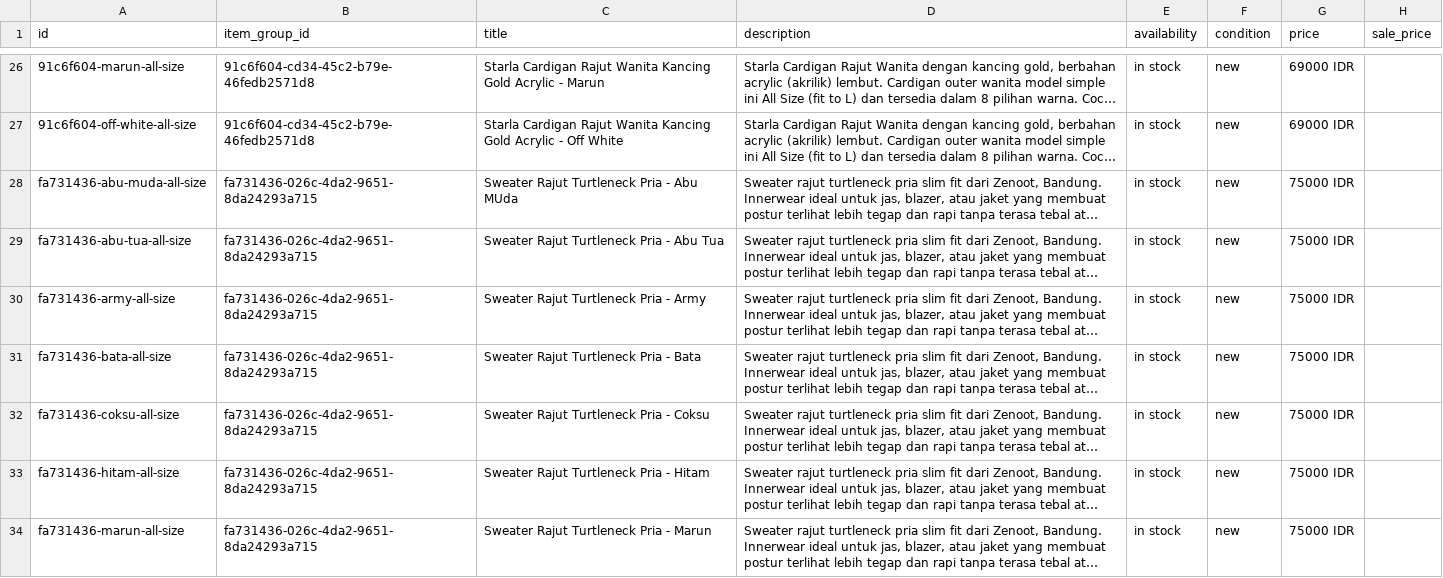
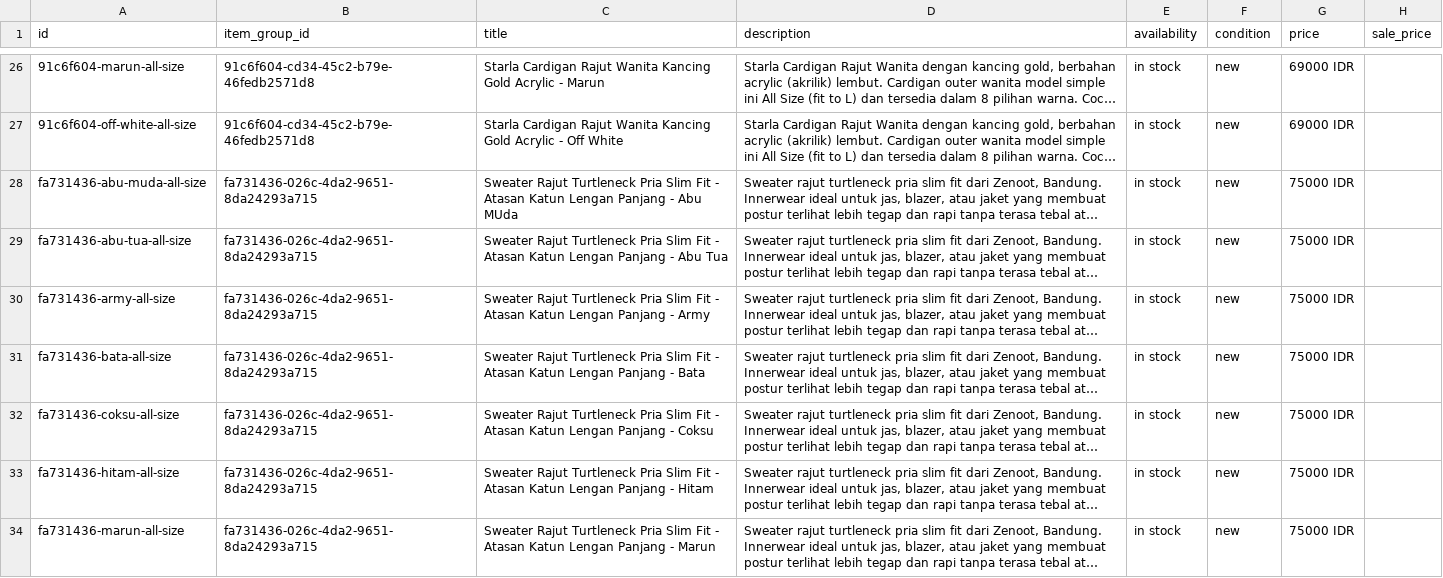
Before and after one commit to zenoot89/zenot-shop, a TSV file: feed.tsv, drawn as a sheet; only a part is shown, gaps mark what is left out; long unchanged cells end in …; the diff covers the shown part only; the diff names each change by its address in the sheet, - before the commit and + after, or states it on an @@ line.

```diff
--- a/feed.tsv
+++ b/feed.tsv
-C28 (title): …Turtleneck Pria - Abu…
+C28 (title): …Turtleneck Pria Slim Fit - Atasan Katun Lengan Panjang - Abu…
-C29 (title): …Turtleneck Pria - Abu…
+C29 (title): …Turtleneck Pria Slim Fit - Atasan Katun Lengan Panjang - Abu…
-C30 (title): …Turtleneck Pria - Army
+C30 (title): …Turtleneck Pria Slim Fit - Atasan Katun Lengan Panjang - Army
-C31 (title): …Turtleneck Pria - Bata
+C31 (title): …Turtleneck Pria Slim Fit - Atasan Katun Lengan Panjang - Bata
-C32 (title): …Turtleneck Pria - Coksu
+C32 (title): …Turtleneck Pria Slim Fit - Atasan Katun Lengan Panjang - Coksu
-C33 (title): …Turtleneck Pria - Hitam
+C33 (title): …Turtleneck Pria Slim Fit - Atasan Katun Lengan Panjang - Hitam
-C34 (title): …Turtleneck Pria - Marun
+C34 (title): …Turtleneck Pria Slim Fit - Atasan Katun Lengan Panjang - Marun
```
Also changed, not shown: 100 edited cells elsewhere in this file, 1 other file.
